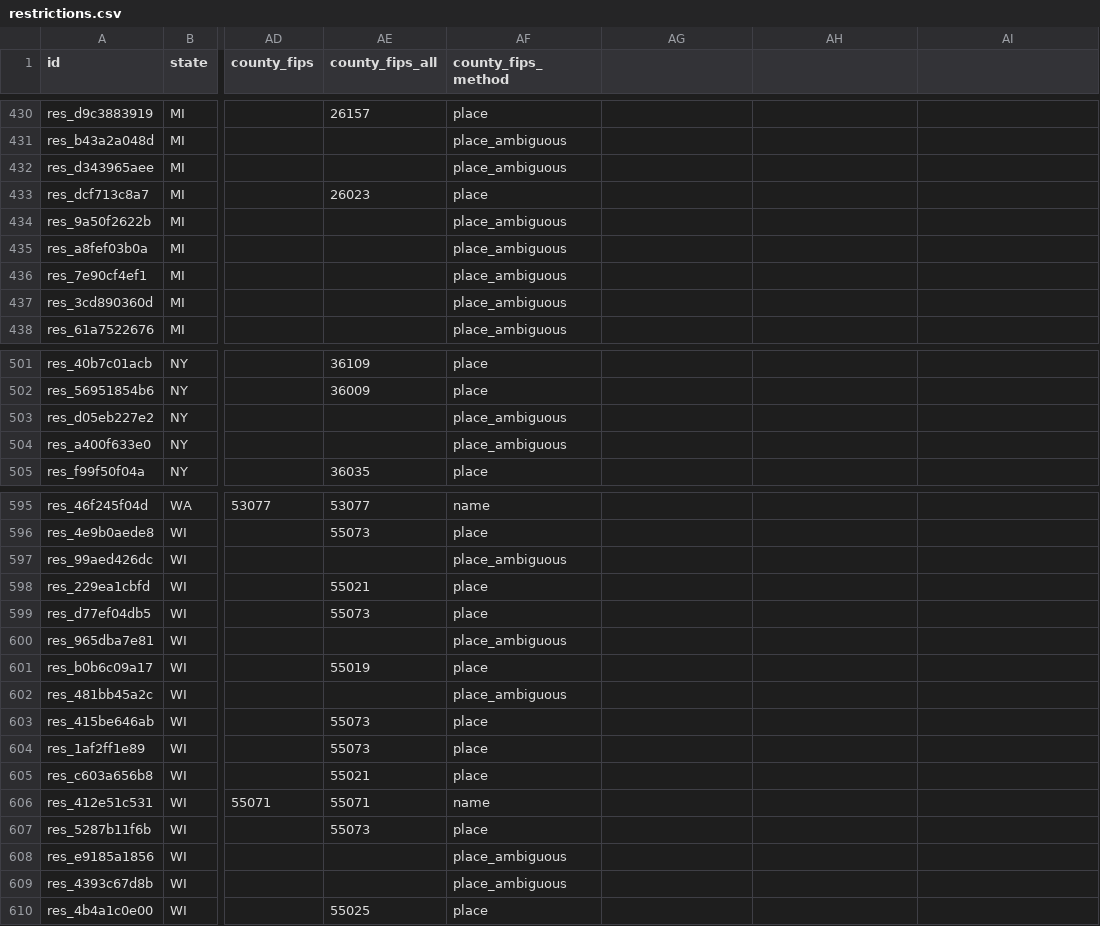
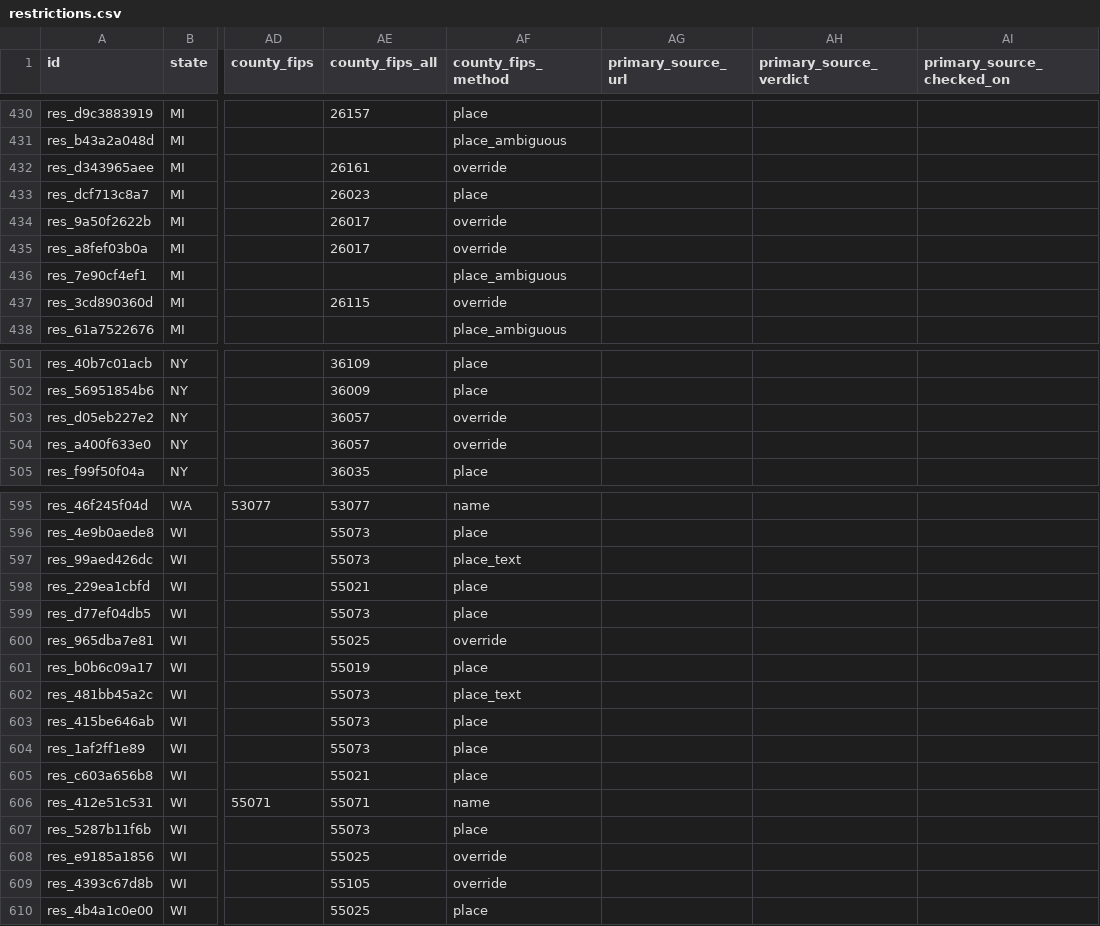
Before and after one commit to pricephillips/renewable-opposition, a CSV file: data/processed/restrictions.csv, drawn as a sheet; only a part is shown, gaps mark what is left out; the diff covers the shown part only; the diff names each change by its address in the sheet, - before the commit and + after, or states it on an @@ line.

```diff
--- a/data/processed/restrictions.csv
+++ b/data/processed/restrictions.csv
-AG1: (empty)
+AG1: primary_source_url
-AH1: (empty)
+AH1: primary_source_verdict
-AI1: (empty)
+AI1: primary_source_checked_on
-AE432 (county_fips_all): (empty)
+AE432 (county_fips_all): 26161
-AF432 (county_fips_method): place_ambiguous
+AF432 (county_fips_method): override
-AE434:AE435 (county_fips_all): (empty)
+AE434:AE435 (county_fips_all): 26017
-AF434:AF435 (county_fips_method): place_ambiguous
+AF434:AF435 (county_fips_method): override
-AE437 (county_fips_all): (empty)
+AE437 (county_fips_all): 26115
-AF437 (county_fips_method): place_ambiguous
+AF437 (county_fips_method): override
-AE503:AE504 (county_fips_all): (empty)
+AE503:AE504 (county_fips_all): 36057
-AF503:AF504 (county_fips_method): place_ambiguous
+AF503:AF504 (county_fips_method): override
-AE597 (county_fips_all): (empty)
+AE597 (county_fips_all): 55073
-AF597 (county_fips_method): place_ambiguous
+AF597 (county_fips_method): place_text
-AE600 (county_fips_all): (empty)
+AE600 (county_fips_all): 55025
-AF600 (county_fips_method): place_ambiguous
+AF600 (county_fips_method): override
-AE602 (county_fips_all): (empty)
+AE602 (county_fips_all): 55073
-AF602 (county_fips_method): place_ambiguous
+AF602 (county_fips_method): place_text
-AE608 (county_fips_all): (empty)
+AE608 (county_fips_all): 55025
-AF608:AF609 (county_fips_method): place_ambiguous
+AF608:AF609 (county_fips_method): override
-AE609 (county_fips_all): (empty)
+AE609 (county_fips_all): 55105
```
Also changed, not shown: 15 edited cells elsewhere in this file, data/processed/contested_projects.csv, data/review/fips_misses.csv, 8 other files.
